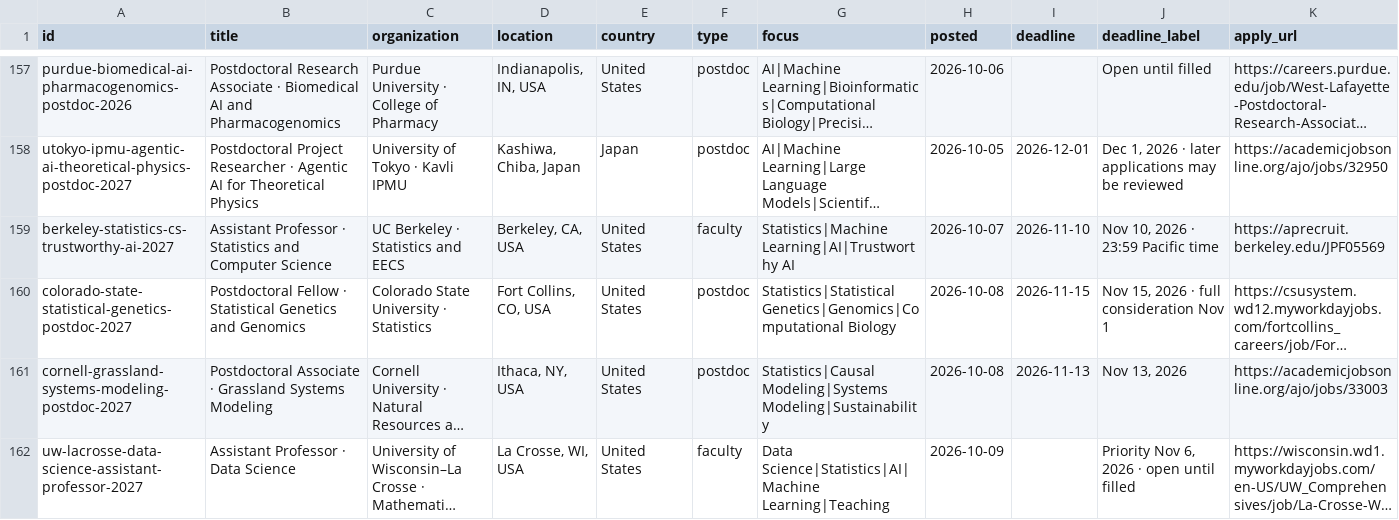
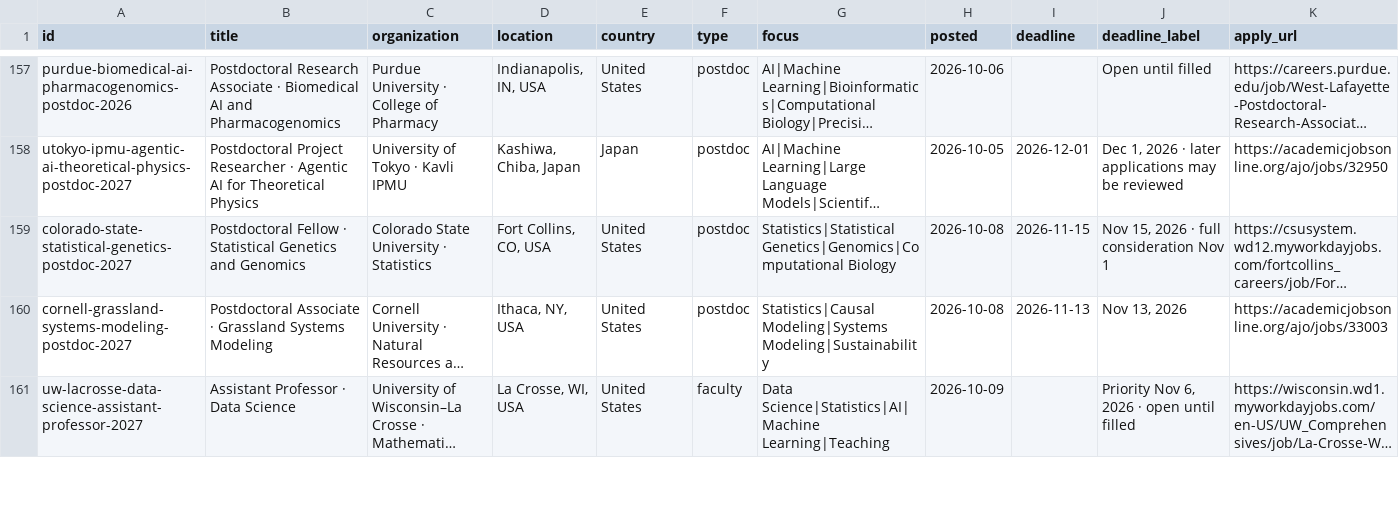
Before and after one commit to harsh-parikh/harsh-parikh.github.io, a CSV file: data/jobs.csv, drawn as a sheet; only a part is shown, gaps mark what is left out; long unchanged cells end in …; rows hold the shown columns only; the diff covers the shown part only; the diff names each change by its address in the sheet, - before the commit and + after, or states it on an @@ line.

```diff
--- a/data/jobs.csv
+++ b/data/jobs.csv
-row 159: berkeley-statistics-cs-trustworthy-ai-2027 | Assistant Professor · Statistics and Computer Science | UC Berkeley · Statistics and EECS | Berkeley, CA, USA | United States | faculty | Statistics|Machine Learning|AI|Trustworthy AI | 2026-10-07 | 2026-11-10 | Nov 10, 2026 · 23:59 Pacific time | https://aprecruit.berkeley.edu/JPF05569
```
Also changed, not shown: 1 removed row elsewhere in this file, 1 other file.
